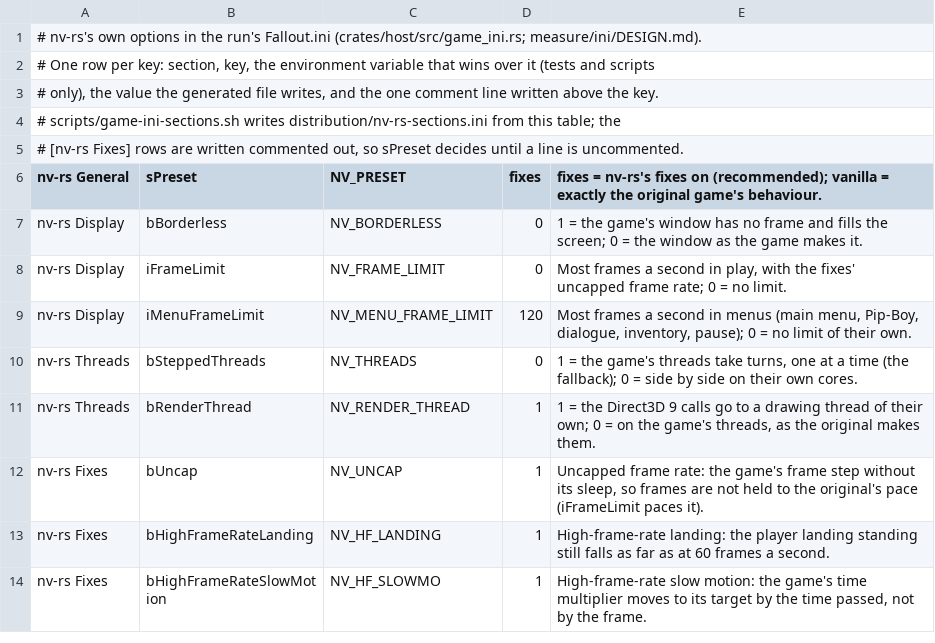
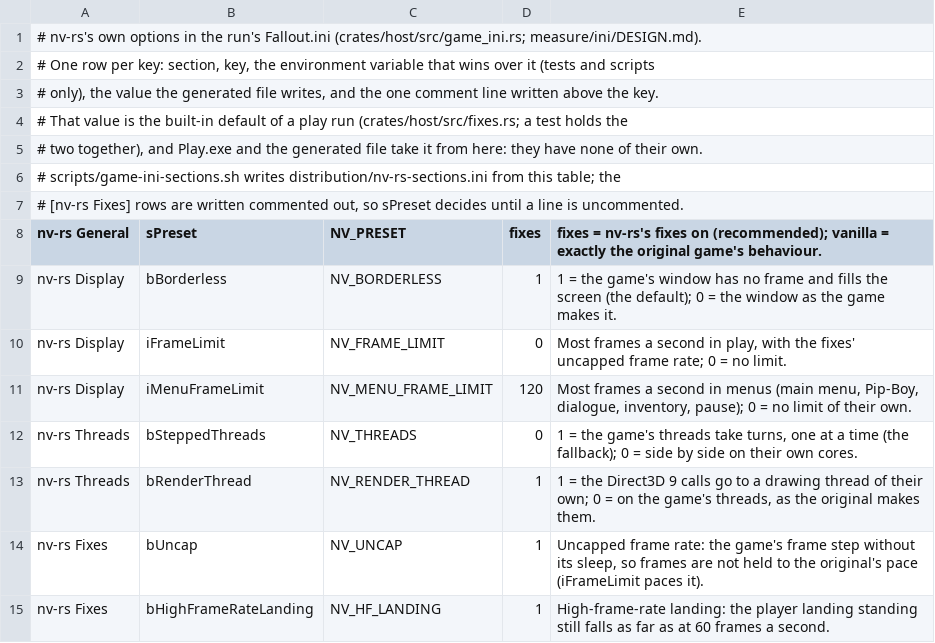
Before and after one commit to slaterain/nv-rs, a TSV file: crates/host/data/game_ini.tsv, drawn as a sheet; only a part is shown; the shorter side is filled out with more unchanged rows.

```diff
--- a/crates/host/data/game_ini.tsv
+++ b/crates/host/data/game_ini.tsv
@@ -3,2 +3,4 @@
 # only), the value the generated file writes, and the one comment line written above the key.
+# That value is the built-in default of a play run (crates/host/src/fixes.rs; a test holds the
+# two together), and Play.exe and the generated file take it from here: they have none of their own.
 # scripts/game-ini-sections.sh writes distribution/nv-rs-sections.ini from this table; the
@@ -6,3 +8,3 @@
 nv-rs General	sPreset	NV_PRESET	fixes	fixes = nv-rs's fixes on (recommended); vanilla = exactly the original game's behaviour.
-nv-rs Display	bBorderless	NV_BORDERLESS	0	1 = the game's window has no frame and fills the screen; 0 = the window as the game makes it.
+nv-rs Display	bBorderless	NV_BORDERLESS	1	1 = the game's window has no frame and fills the screen (the default); 0 = the window as the game makes it.
 nv-rs Display	iFrameLimit	NV_FRAME_LIMIT	0	Most frames a second in play, with the fixes' uncapped frame rate; 0 = no limit.
```
Also changed, not shown: 11 other files.
